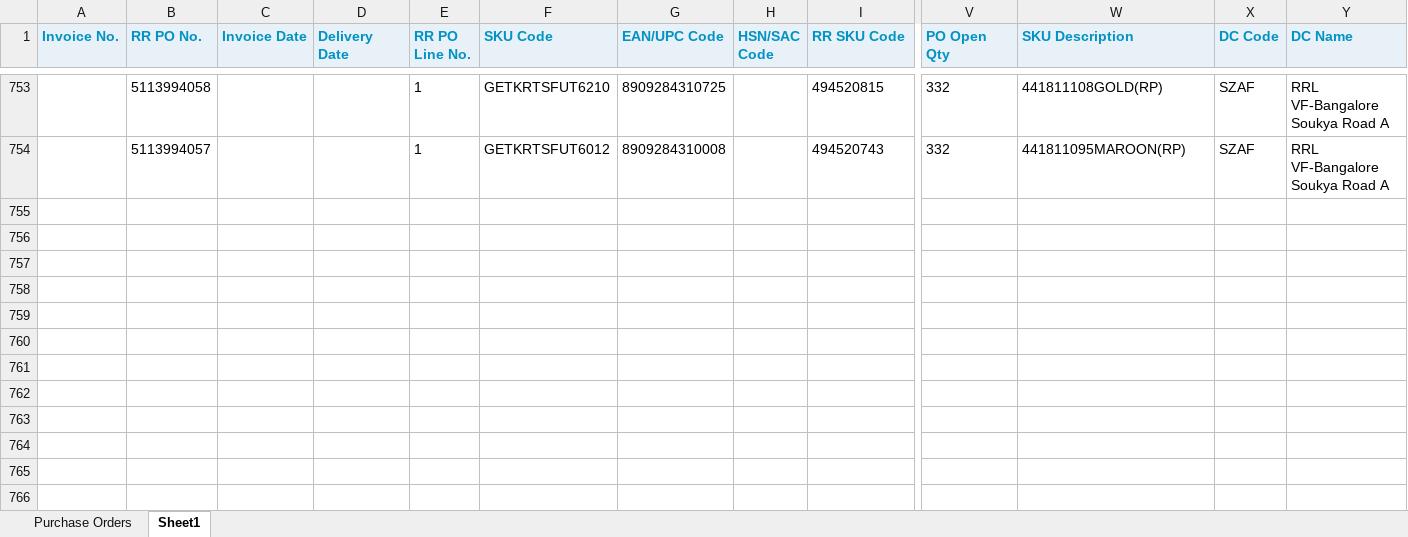
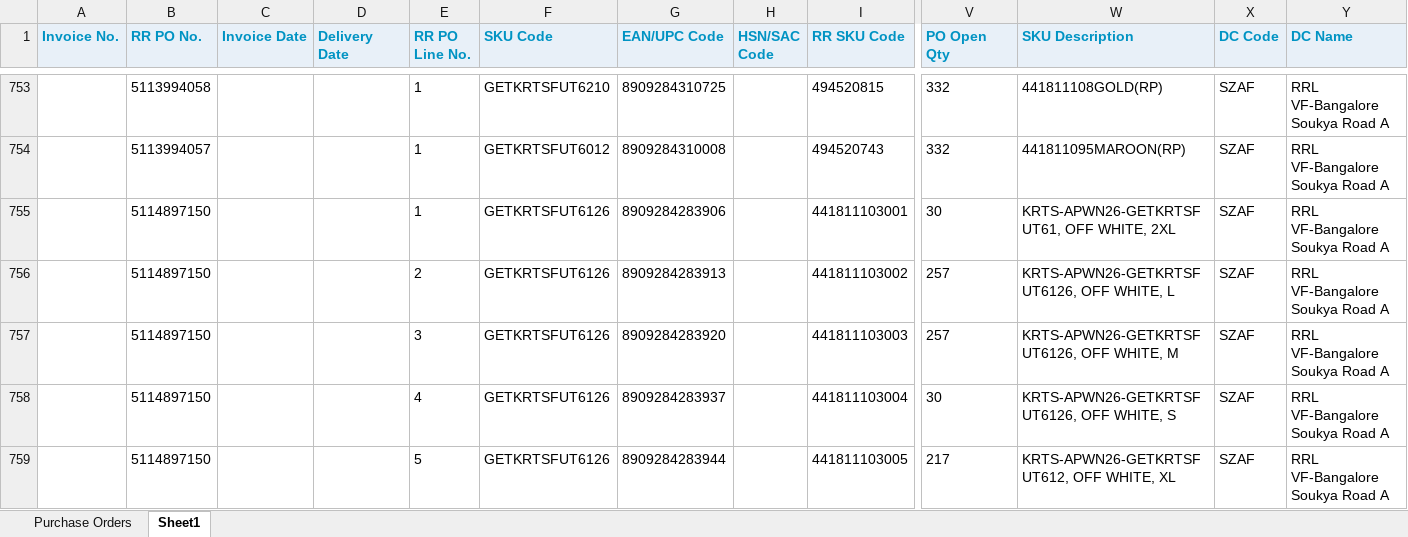
Before and after one commit to UFRPL/Po-Documentation, an Excel workbook: reliance/Reliance.xlsx, sheet Sheet1, drawn as a sheet; only a part is shown, gaps mark what is left out; values as stored, in another font and other column widths than the file's, no borders; rows hold the shown columns only; the diff names each change by its address in the sheet, - before the commit and + after, or states it on an @@ line.

```diff
--- a/reliance/Reliance.xlsx (sheet Sheet1)
+++ b/reliance/Reliance.xlsx (sheet Sheet1)
+row 755:  | 5114897150 |  |  | 1 | GETKRTSFUT6126 | 8909284283906 |  | 441811103001 | 30 | KRTS-APWN26-GETKRTSFUT61, OFF WHITE, 2XL | SZAF | RRL VF-Bangalore Soukya Road A
+row 756:  | 5114897150 |  |  | 2 | GETKRTSFUT6126 | 8909284283913 |  | 441811103002 | 257 | KRTS-APWN26-GETKRTSFUT6126, OFF WHITE, L | SZAF | RRL VF-Bangalore Soukya Road A
+row 757:  | 5114897150 |  |  | 3 | GETKRTSFUT6126 | 8909284283920 |  | 441811103003 | 257 | KRTS-APWN26-GETKRTSFUT6126, OFF WHITE, M | SZAF | RRL VF-Bangalore Soukya Road A
+row 758:  | 5114897150 |  |  | 4 | GETKRTSFUT6126 | 8909284283937 |  | 441811103004 | 30 | KRTS-APWN26-GETKRTSFUT6126, OFF WHITE, S | SZAF | RRL VF-Bangalore Soukya Road A
+row 759:  | 5114897150 |  |  | 5 | GETKRTSFUT6126 | 8909284283944 |  | 441811103005 | 217 | KRTS-APWN26-GETKRTSFUT612, OFF WHITE, XL | SZAF | RRL VF-Bangalore Soukya Road A
```
Also changed, not shown: sheet Purchase Orders, 1 other file.
